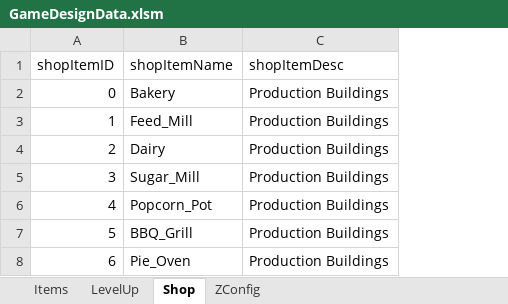
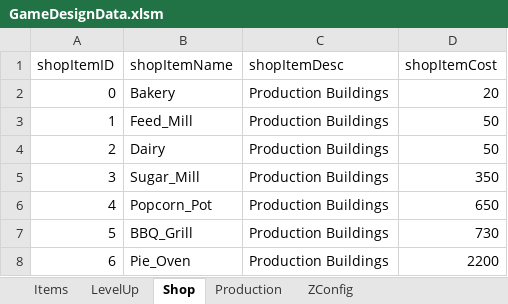
Before and after one commit to sandeepma1/HarvestValley, an Excel workbook: DesignDoc/GameDesignData.xlsm, sheet Shop, drawn as a sheet; values as stored, in another font and other column widths than the file's, no borders; the diff names each change by its address in the sheet, - before the commit and + after, or states it on an @@ line.

```diff
--- a/DesignDoc/GameDesignData.xlsm (sheet Shop)
+++ b/DesignDoc/GameDesignData.xlsm (sheet Shop)
+sheet tab: Production
+column D (shopItemCost), rows 2-8: 20 | 50 | 50 | 350 | 650 | 730 | 2200
```
Also changed, not shown: 16 other files.
